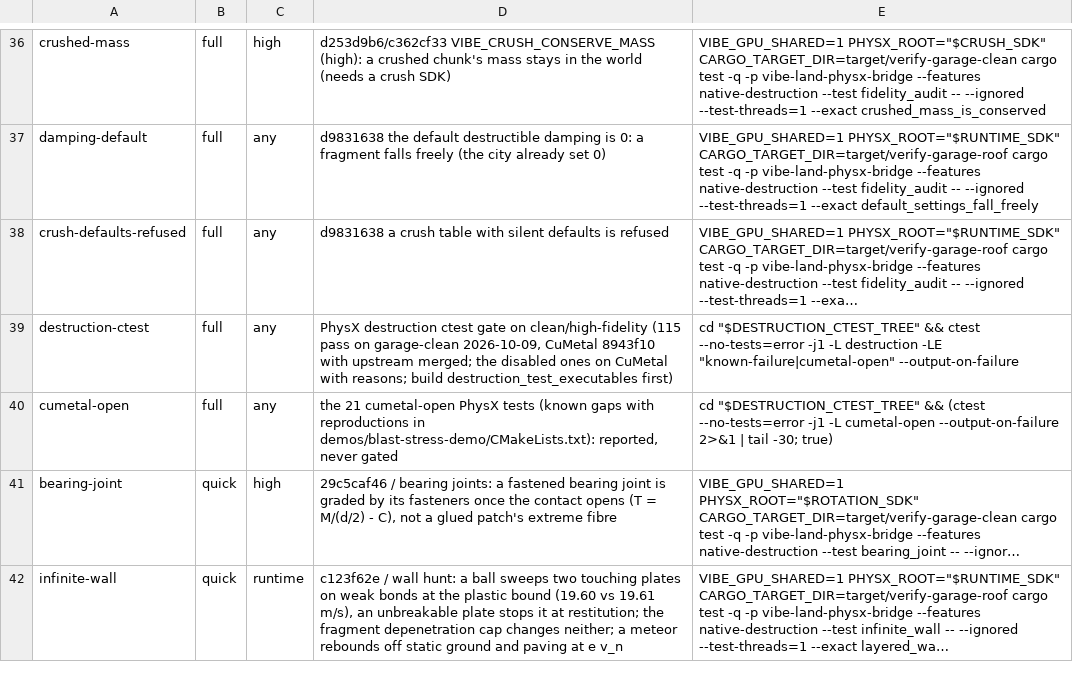
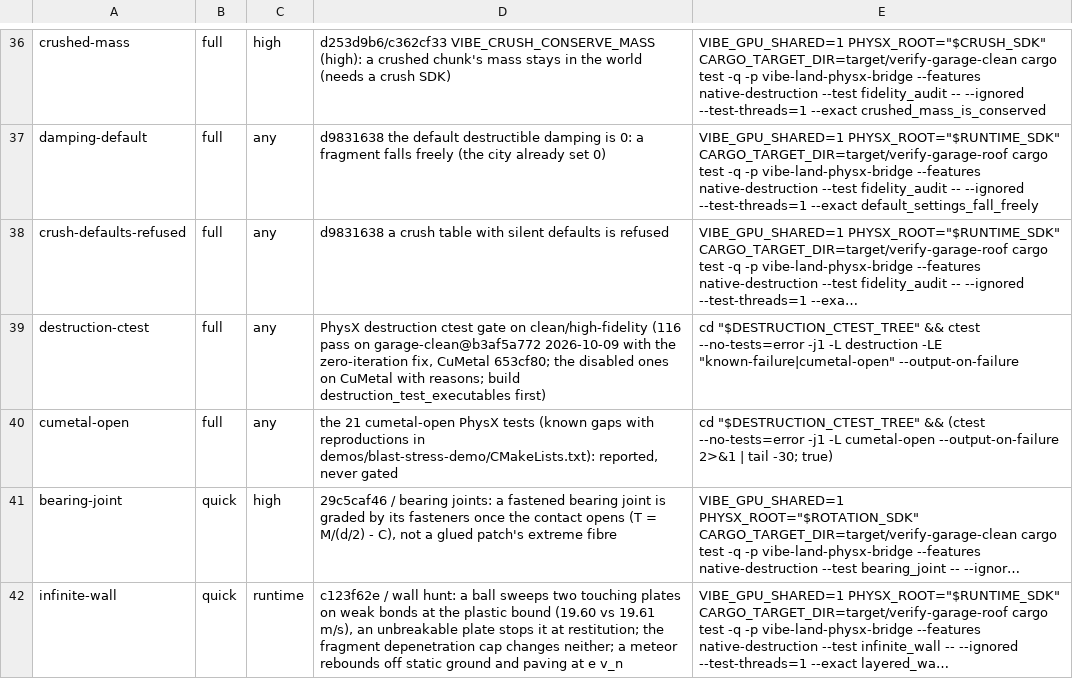
Before and after one commit to Glavin001/vibe-land, a TSV file: scripts/verify/regressions.tsv, drawn as a sheet; only a part is shown, gaps mark what is left out; long unchanged cells end in …; the diff names each change by its address in the sheet, - before the commit and + after, or states it on an @@ line.

```diff
--- a/scripts/verify/regressions.tsv
+++ b/scripts/verify/regressions.tsv
-D39: …on clean/high-fidelity (115 pass on garage-clean 2026-10-09, CuMetal 8943f10 with upstream merged; the disabled…
+D39: …on clean/high-fidelity (116 pass on garage-clean@b3af5a772 2026-10-09 with the zero-iteration fix, CuMetal 653cf80; the disabled…
```
Also changed, not shown: 6 other files.
